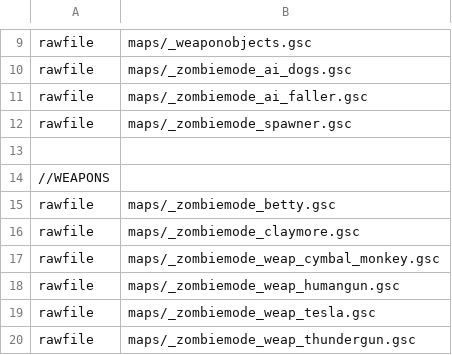
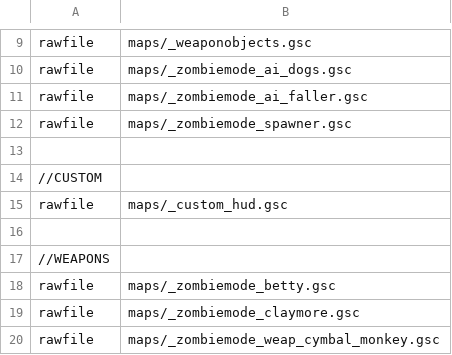
Before and after one commit to 5and5/BO1-Remix, a CSV file: mod.csv, drawn as a sheet; only a part is shown, gaps mark what is left out; the shorter side is filled out with more unchanged rows; the diff names each change by its address in the sheet, - before the commit and + after, or states it on an @@ line.

```diff
--- a/mod.csv
+++ b/mod.csv
+row 14: //CUSTOM
+row 15: rawfile | maps/_custom_hud.gsc
+row 16: (empty)
```
Also changed, not shown: 7 other files.
